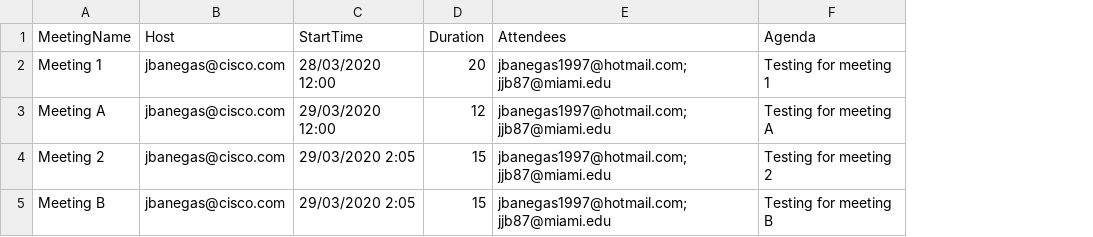
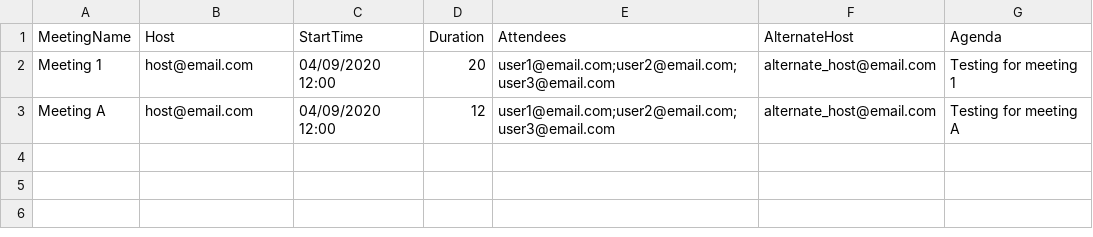
Before and after one commit to gve-sw/webex_meetings_scheduler, a CSV file: meetings.csv, drawn as a sheet; removed rows and columns are numbered as before the commit, all else as after; the diff names each change by its address in the sheet, - before the commit and + after, or states it on an @@ line.

Commit message:
correct attendee inclusion in scheduling and added alternate host

```diff
--- a/meetings.csv
+++ b/meetings.csv
+column F (AlternateHost), rows 2-3: alternate_host@email.com | alternate_host@email.com
-B2:B3 (Host): jbanegas@cisco.com
+B2:B3 (Host): host@email.com
-C2 (StartTime): 28/03/2020 12:00
+C2 (StartTime): 04/09/2020 12:00
-E2:E3 (Attendees): jbanegas1997@hotmail.com; jjb87@miami.edu
+E2:E3 (Attendees): user1@email.com;user2@email.com;user3@email.com
-C3 (StartTime): 29/03/2020 12:00
+C3 (StartTime): 04/09/2020 12:00
-row 4: Meeting 2 | jbanegas@cisco.com | 29/03/2020 2:05 | 15 | jbanegas1997@hotmail.com; jjb87@miami.edu | Testing for meeting 2
-row 5: Meeting B | jbanegas@cisco.com | 29/03/2020 2:05 | 15 | jbanegas1997@hotmail.com; jjb87@miami.edu | Testing for meeting B
```
Also changed, not shown: 16 other files.
